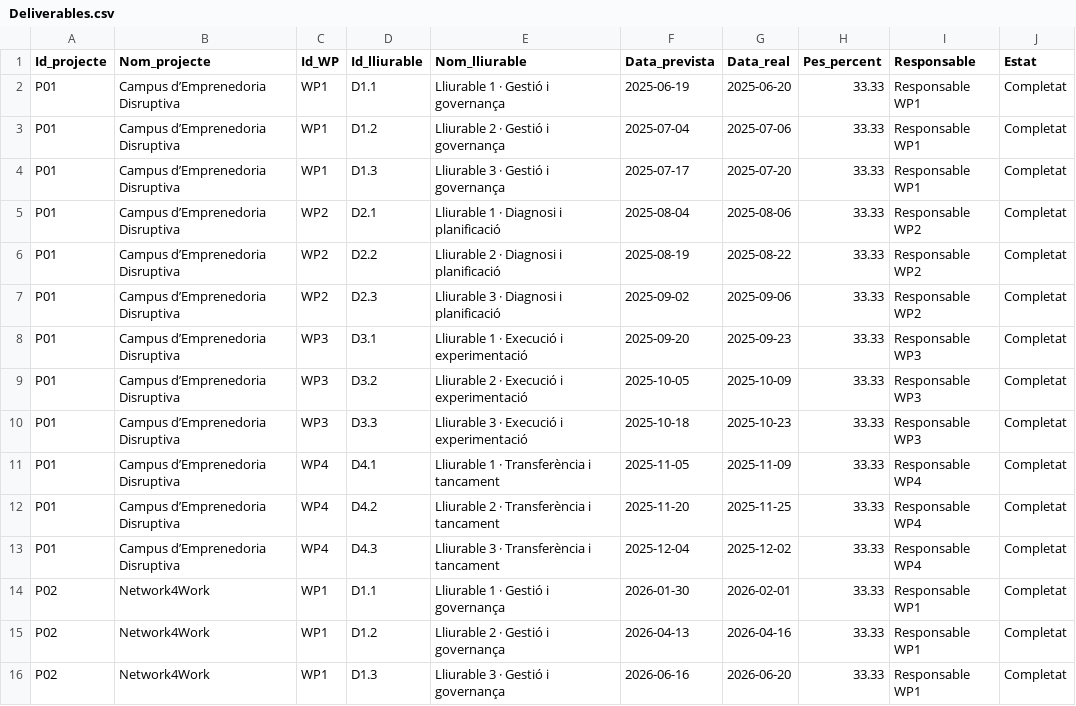
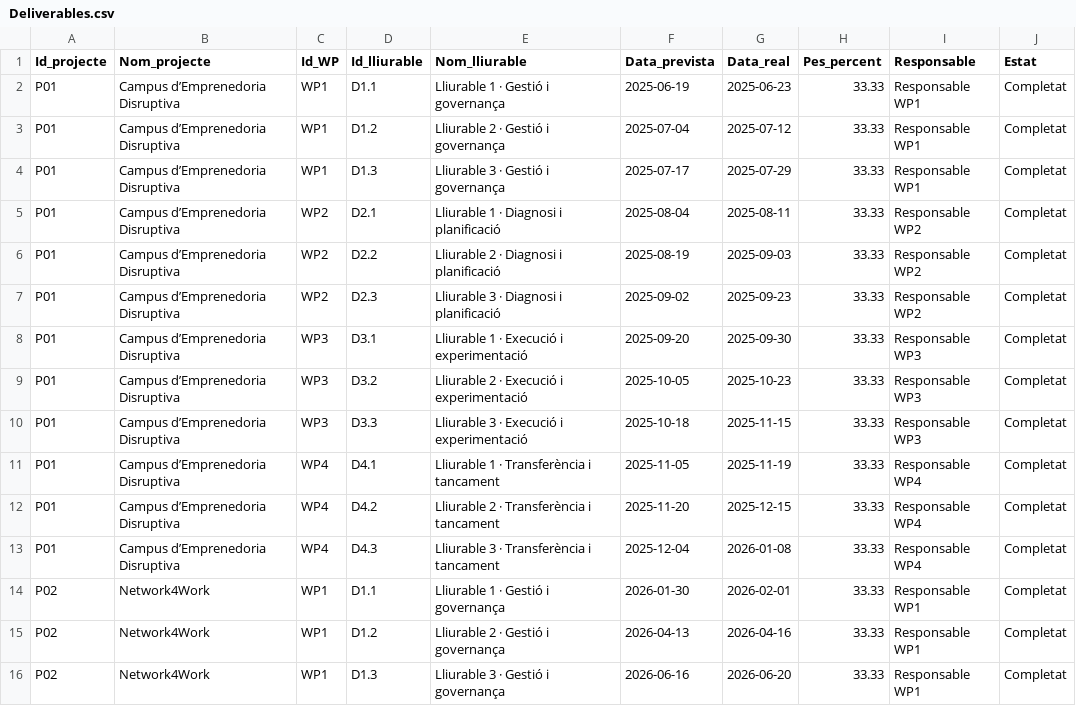
Before and after one commit to mateosmaneli/neapolis-impact, a CSV file: dades/Deliverables.csv, drawn as a sheet; only a part is shown.

```diff
--- a/dades/Deliverables.csv
+++ b/dades/Deliverables.csv
@@ -1,14 +1,14 @@
 Id_projecte,Nom_projecte,Id_WP,Id_lliurable,Nom_lliurable,Data_prevista,Data_real,Pes_percent,Responsable,Estat
-P01,Campus d’Emprenedoria Disruptiva,WP1,D1.1,Lliurable 1 · Gestió i governança,2025-06-19,2025-06-20,33.33,Responsable WP1,Completat
-P01,Campus d’Emprenedoria Disruptiva,WP1,D1.2,Lliurable 2 · Gestió i governança,2025-07-04,2025-07-06,33.33,Responsable WP1,Completat
-P01,Campus d’Emprenedoria Disruptiva,WP1,D1.3,Lliurable 3 · Gestió i governança,2025-07-17,2025-07-20,33.33,Responsable WP1,Completat
-P01,Campus d’Emprenedoria Disruptiva,WP2,D2.1,Lliurable 1 · Diagnosi i planificació,2025-08-04,2025-08-06,33.33,Responsable WP2,Completat
-P01,Campus d’Emprenedoria Disruptiva,WP2,D2.2,Lliurable 2 · Diagnosi i planificació,2025-08-19,2025-08-22,33.33,Responsable WP2,Completat
-P01,Campus d’Emprenedoria Disruptiva,WP2,D2.3,Lliurable 3 · Diagnosi i planificació,2025-09-02,2025-09-06,33.33,Responsable WP2,Completat
-P01,Campus d’Emprenedoria Disruptiva,WP3,D3.1,Lliurable 1 · Execució i experimentació,2025-09-20,2025-09-23,33.33,Responsable WP3,Completat
-P01,Campus d’Emprenedoria Disruptiva,WP3,D3.2,Lliurable 2 · Execució i experimentació,2025-10-05,2025-10-09,33.33,Responsable WP3,Completat
-P01,Campus d’Emprenedoria Disruptiva,WP3,D3.3,Lliurable 3 · Execució i experimentació,2025-10-18,2025-10-23,33.33,Responsable WP3,Completat
-P01,Campus d’Emprenedoria Disruptiva,WP4,D4.1,Lliurable 1 · Transferència i tancament,2025-11-05,2025-11-09,33.33,Responsable WP4,Completat
-P01,Campus d’Emprenedoria Disruptiva,WP4,D4.2,Lliurable 2 · Transferència i tancament,2025-11-20,2025-11-25,33.33,Responsable WP4,Completat
-P01,Campus d’Emprenedoria Disruptiva,WP4,D4.3,Lliurable 3 · Transferència i tancament,2025-12-04,2025-12-02,33.33,Responsable WP4,Completat
+P01,Campus d’Emprenedoria Disruptiva,WP1,D1.1,Lliurable 1 · Gestió i governança,2025-06-19,2025-06-23,33.33,Responsable WP1,Completat
+P01,Campus d’Emprenedoria Disruptiva,WP1,D1.2,Lliurable 2 · Gestió i governança,2025-07-04,2025-07-12,33.33,Responsable WP1,Completat
+P01,Campus d’Emprenedoria Disruptiva,WP1,D1.3,Lliurable 3 · Gestió i governança,2025-07-17,2025-07-29,33.33,Responsable WP1,Completat
+P01,Campus d’Emprenedoria Disruptiva,WP2,D2.1,Lliurable 1 · Diagnosi i planificació,2025-08-04,2025-08-11,33.33,Responsable WP2,Completat
+P01,Campus d’Emprenedoria Disruptiva,WP2,D2.2,Lliurable 2 · Diagnosi i planificació,2025-08-19,2025-09-03,33.33,Responsable WP2,Completat
+P01,Campus d’Emprenedoria Disruptiva,WP2,D2.3,Lliurable 3 · Diagnosi i planificació,2025-09-02,2025-09-23,33.33,Responsable WP2,Completat
+P01,Campus d’Emprenedoria Disruptiva,WP3,D3.1,Lliurable 1 · Execució i experimentació,2025-09-20,2025-09-30,33.33,Responsable WP3,Completat
+P01,Campus d’Emprenedoria Disruptiva,WP3,D3.2,Lliurable 2 · Execució i experimentació,2025-10-05,2025-10-23,33.33,Responsable WP3,Completat
+P01,Campus d’Emprenedoria Disruptiva,WP3,D3.3,Lliurable 3 · Execució i experimentació,2025-10-18,2025-11-15,33.33,Responsable WP3,Completat
+P01,Campus d’Emprenedoria Disruptiva,WP4,D4.1,Lliurable 1 · Transferència i tancament,2025-11-05,2025-11-19,33.33,Responsable WP4,Completat
+P01,Campus d’Emprenedoria Disruptiva,WP4,D4.2,Lliurable 2 · Transferència i tancament,2025-11-20,2025-12-15,33.33,Responsable WP4,Completat
+P01,Campus d’Emprenedoria Disruptiva,WP4,D4.3,Lliurable 3 · Transferència i tancament,2025-12-04,2026-01-08,33.33,Responsable WP4,Completat
 P02,Network4Work,WP1,D1.1,Lliurable 1 · Gestió i governança,2026-01-30,2026-02-01,33.33,Responsable WP1,Completat
```
Also changed, not shown: 1 other file.
